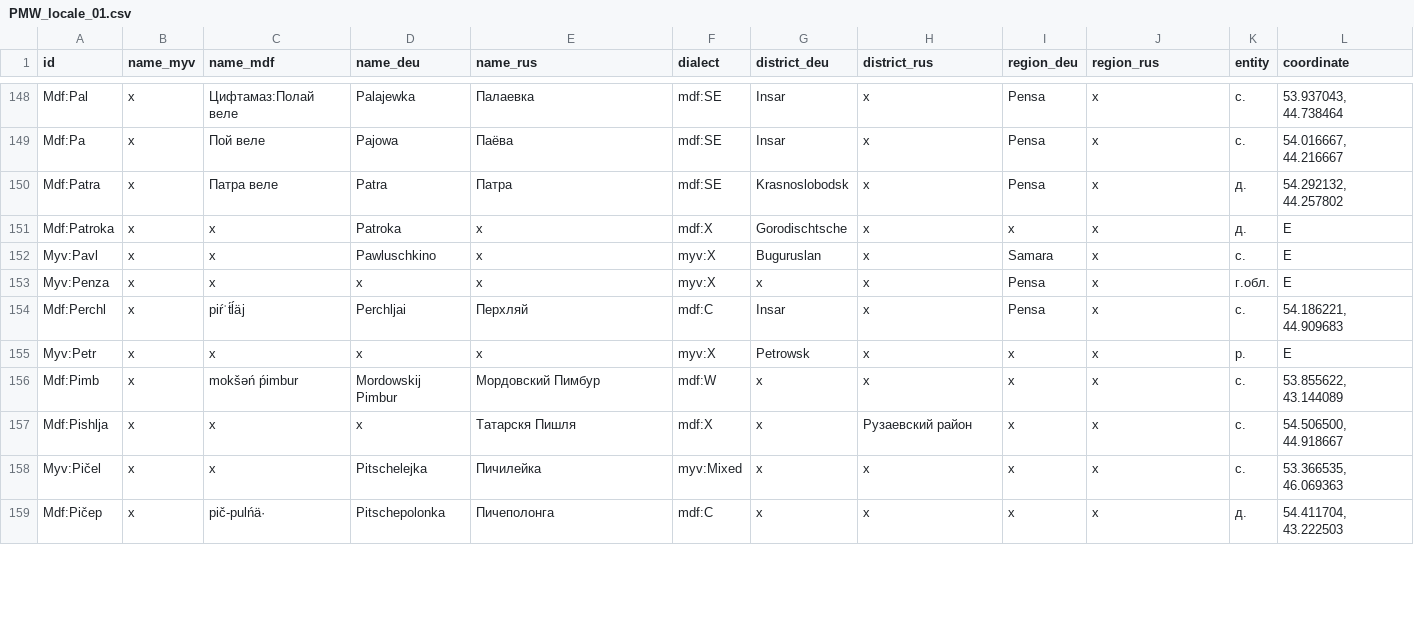
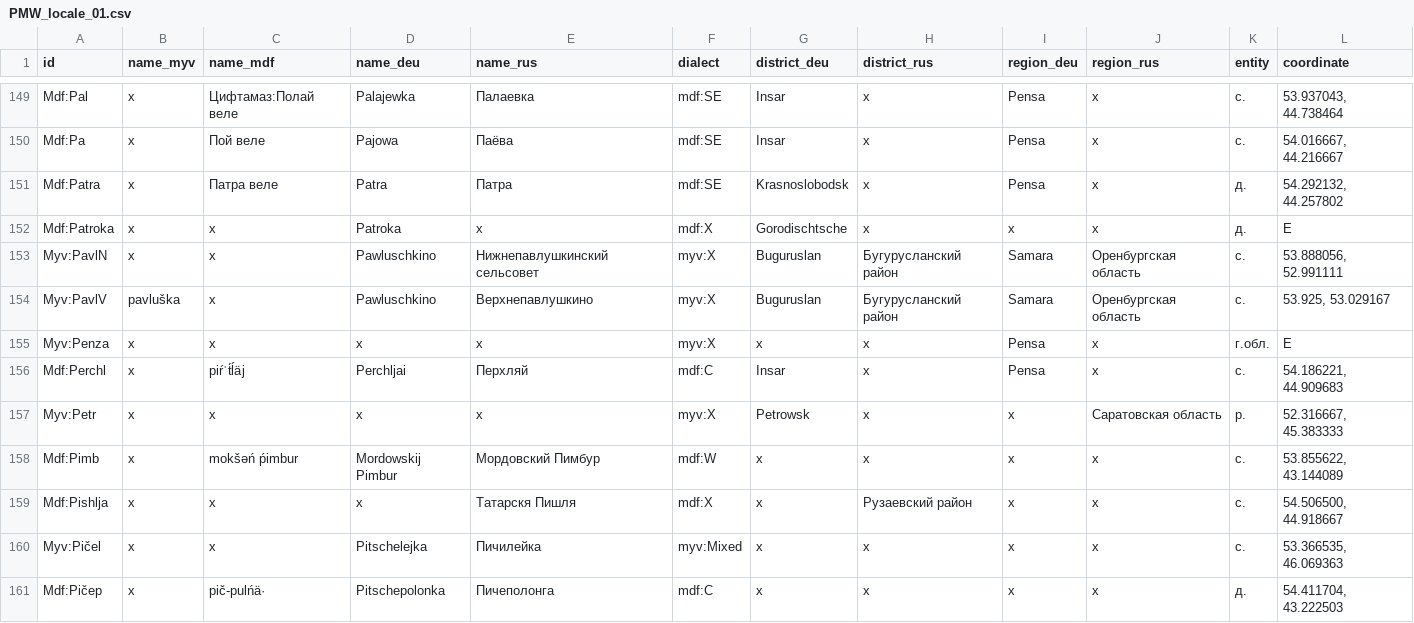
Before and after one commit to rueter/Mordvin-Varieties, a CSV file: PMW_locale_01.csv, drawn as a sheet; only a part is shown, gaps mark what is left out; the diff covers the shown part only.

Commit message:
Update PMW_locale_01.csv
@nikopartanen Adding more lat long

```diff
--- a/PMW_locale_01.csv
+++ b/PMW_locale_01.csv
@@ -151,6 +152,7 @@ Mdf:Patra,x,Патра веле,Patra,Патра,mdf:SE,Krasnoslobodsk,x,Pensa,x
 Mdf:Patroka,x,x,Patroka,x,mdf:X,Gorodischtsche,x,x,x,д.,E
-Myv:Pavl,x,x,Pawluschkino,x,myv:X,Buguruslan,x,Samara,x,с.,E
+Myv:PavlN,x,x,Pawluschkino,Нижнепавлушкинский сельсовет,myv:X,Buguruslan,Бугурусланский район,Samara,Оренбургская область,с.,"53.888056, 52.991111"
+Myv:PavlV,pavluška,x,Pawluschkino,Верхнепавлушкино,myv:X,Buguruslan,Бугурусланский район,Samara,Оренбургская область,с.,"53.925, 53.029167"
 Myv:Penza,x,x,x,x,myv:X,x,x,Pensa,x,г.обл.,E
 Mdf:Perchl,x,piŕʿt́ĺäj,Perchljai,Перхляй,mdf:C,Insar,x,Pensa,x,с.,"54.186221, 44.909683"
-Myv:Petr,x,x,x,x,myv:X,Petrowsk,x,x,x,р.,E
+Myv:Petr,x,x,x,x,myv:X,Petrowsk,x,x,Саратовская область,р.,"52.316667, 45.383333"
 Mdf:Pimb,x,mokšəń ṕimbur,Mordowskij Pimbur,Мордовский Пимбур,mdf:W,x,x,x,x,с.,"53.855622, 43.144089"
```
Also changed, not shown: 3 added rows and 20 edited cells elsewhere in this file.
